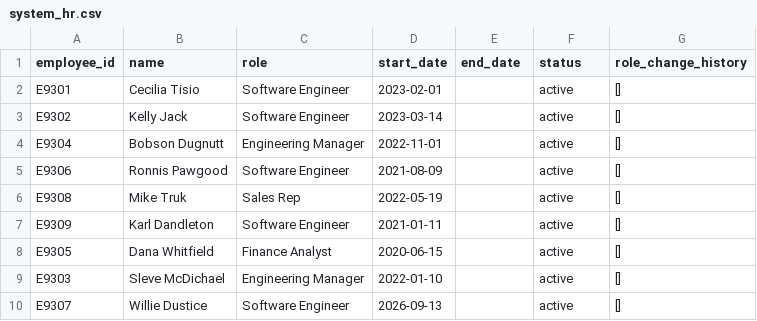
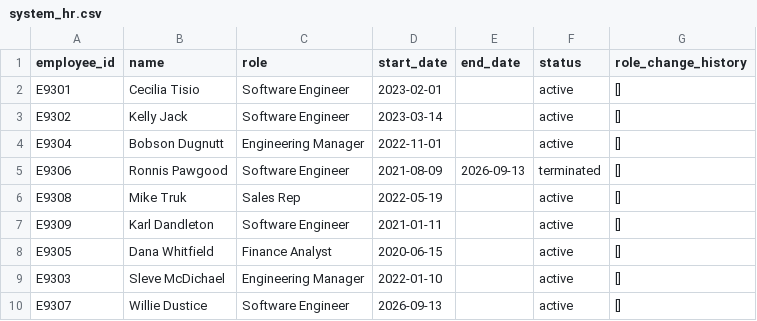
Before and after one commit to dotMR/access-review-agent, a CSV file: data/system_hr.csv, drawn as a sheet.

Commit message:
[demo-timeline] 9: Termination: Ronnis Pawgood (sets up Orphaned)

```diff
--- a/data/system_hr.csv
+++ b/data/system_hr.csv
@@ -4,3 +4,3 @@ E9302,Kelly Jack,Software Engineer,2023-03-14,,active,[]
 E9304,Bobson Dugnutt,Engineering Manager,2022-11-01,,active,[]
-E9306,Ronnis Pawgood,Software Engineer,2021-08-09,,active,[]
+E9306,Ronnis Pawgood,Software Engineer,2021-08-09,2026-09-13,terminated,[]
 E9308,Mike Truk,Sales Rep,2022-05-19,,active,[]
```
